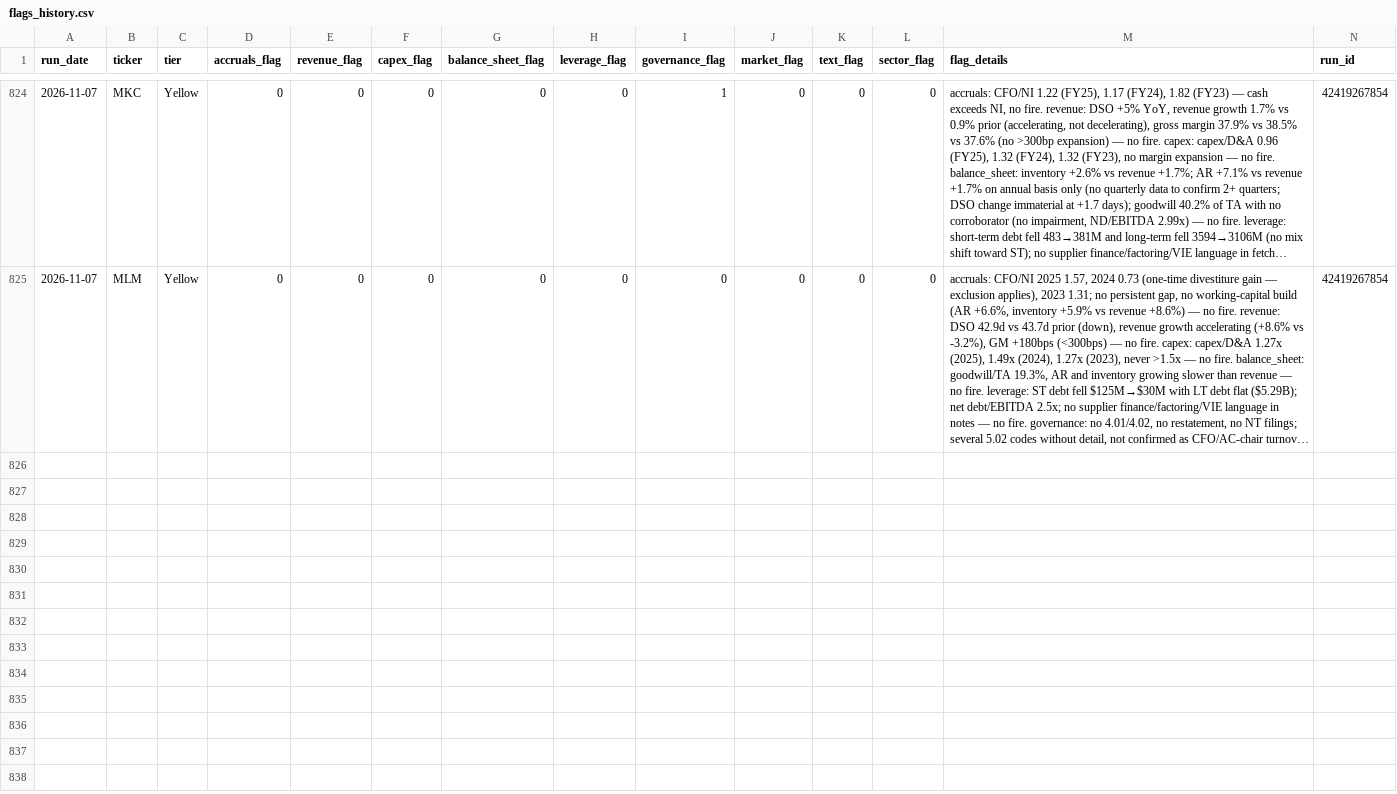
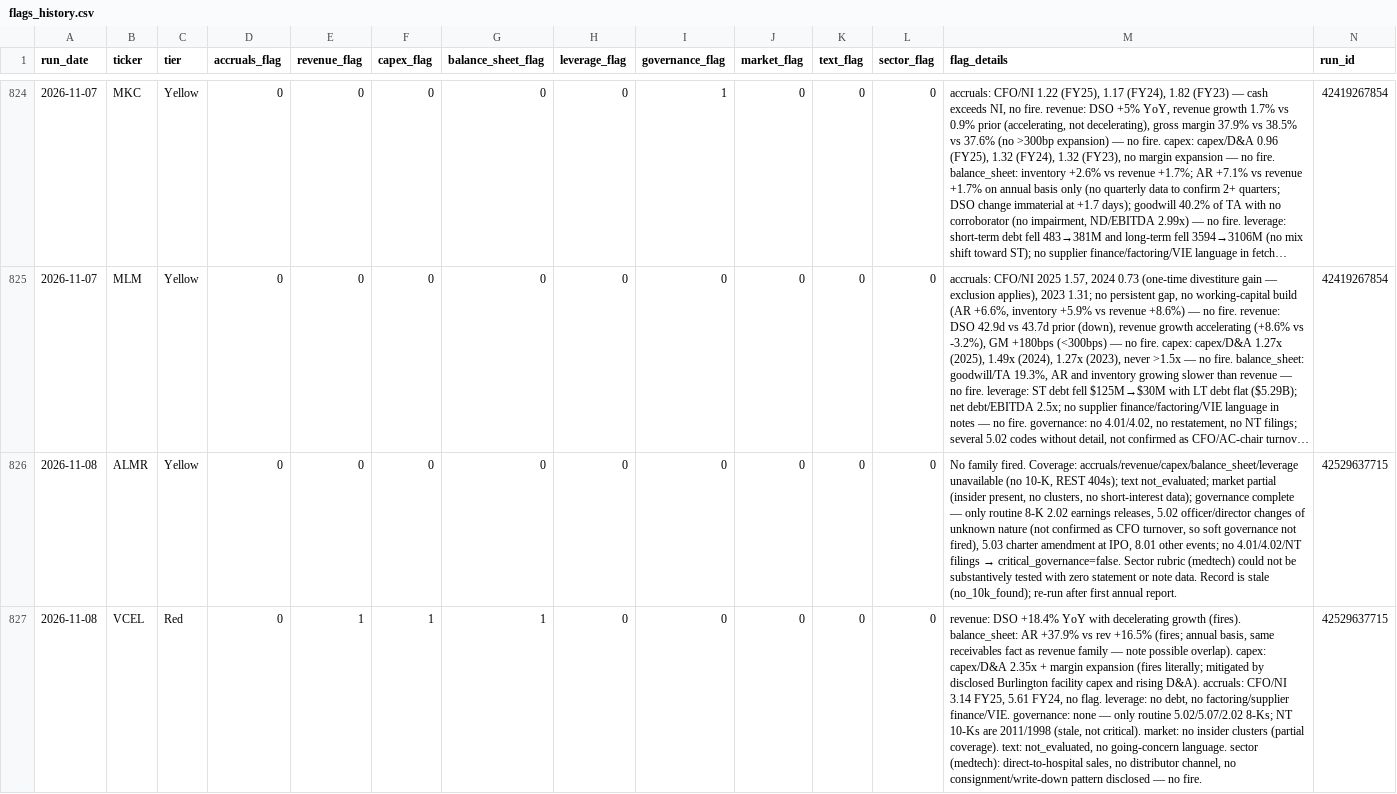
Before and after one commit to jroypeterson/forensic-triage, a CSV file: data/flags_history.csv, drawn as a sheet; only a part is shown, gaps mark what is left out; long unchanged cells end in …; rows hold the shown columns only; the diff covers the shown part only; the diff names each change by its address in the sheet, - before the commit and + after, or states it on an @@ line.

```diff
--- a/data/flags_history.csv
+++ b/data/flags_history.csv
+row 826: 2026-11-08 | ALMR | Yellow | 0 | 0 | 0 | 0 | 0 | 0 | 0 | 0 | 0 | No family fired. Coverage: accruals/revenue/capex/balance_sheet/leverage unavailable (no 10-K, REST 404s); text not_evaluated; market partial (insider present, no clusters, no short-interest data); governance complete — only routine 8-K 2.02 earnings releases, 5.02 officer/director changes of unknown nature (not confirmed as CFO turnover, so soft governance not fired), 5.03 charter amendment at IPO, 8.01 other events; no 4.01/4.02/NT filings → critical_governance=false. Sector rubric (medtech) could not be substantively tested with zero statement or note data. Record is stale (no_10k_found); re-run after first annual report. | 42529637715
+row 827: 2026-11-08 | VCEL | Red | 0 | 1 | 1 | 1 | 0 | 0 | 0 | 0 | 0 | revenue: DSO +18.4% YoY with decelerating growth (fires). balance_sheet: AR +37.9% vs rev +16.5% (fires; annual basis, same receivables fact as revenue family — note possible overlap). capex: capex/D&A 2.35x + margin expansion (fires literally; mitigated by disclosed Burlington facility capex and rising D&A). accruals: CFO/NI 3.14 FY25, 5.61 FY24, no flag. leverage: no debt, no factoring/supplier finance/VIE. governance: none — only routine 5.02/5.07/2.02 8-Ks; NT 10-Ks are 2011/1998 (stale, not critical). market: no insider clusters (partial coverage). text: not_evaluated, no going-concern language. sector (medtech): direct-to-hospital sales, no distributor channel, no consignment/write-down pattern disclosed — no fire. | 42529637715
```
Also changed, not shown: 4 added rows elsewhere in this file, 3 other files.
